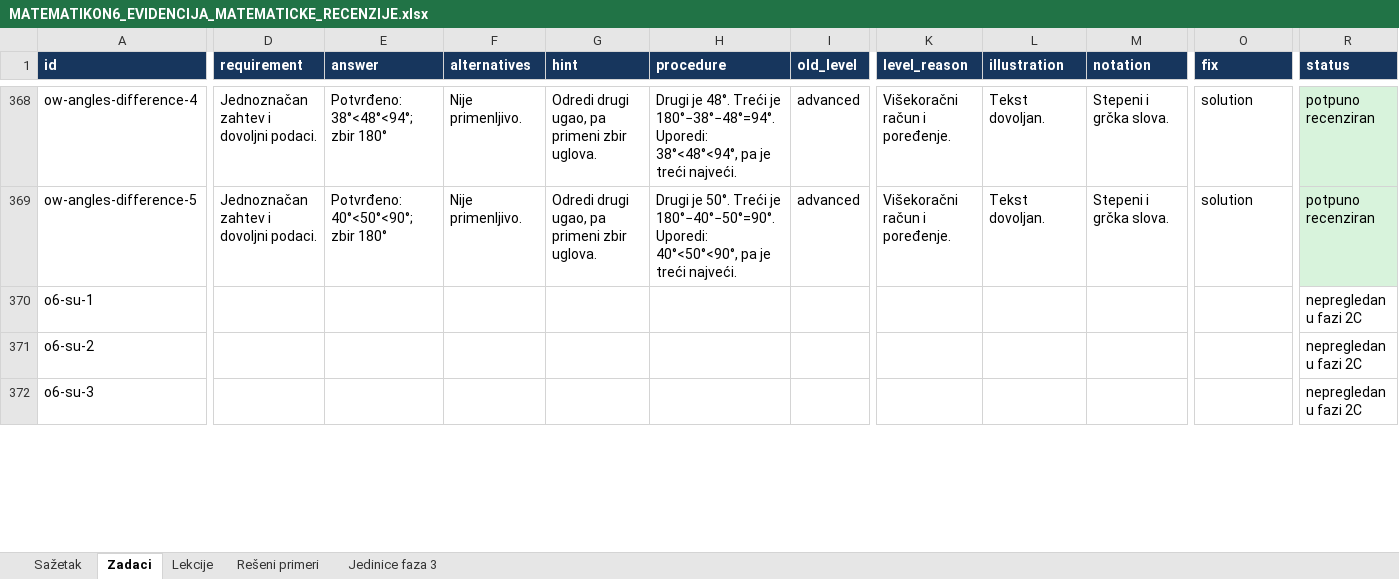
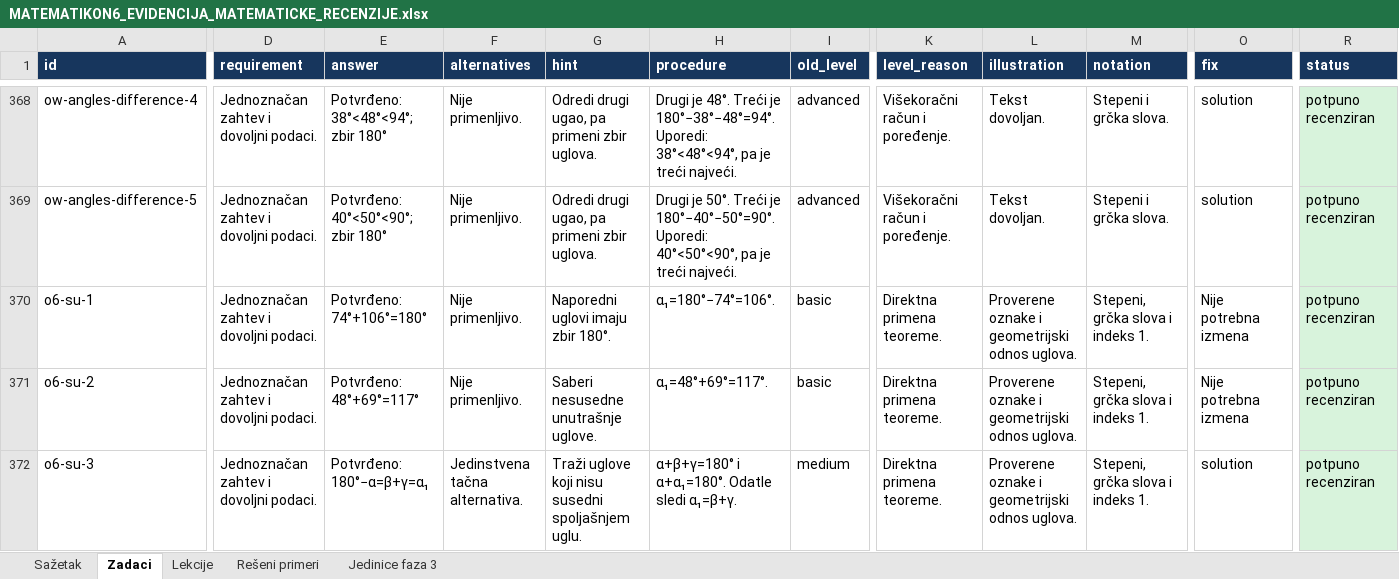
Before and after one commit to Milosprofessor/matematikon6-8, an Excel workbook: MATEMATIKON6_EVIDENCIJA_MATEMATICKE_RECENZIJE.xlsx, sheet Zadaci, drawn as a sheet; only a part is shown, gaps mark what is left out; values as stored, in another font and other column widths than the file's, no borders; table styles not drawn; the diff covers the shown part only; the diff names each change by its address in the sheet, - before the commit and + after, or states it on an @@ line.

```diff
--- a/MATEMATIKON6_EVIDENCIJA_MATEMATICKE_RECENZIJE.xlsx (sheet Zadaci)
+++ b/MATEMATIKON6_EVIDENCIJA_MATEMATICKE_RECENZIJE.xlsx (sheet Zadaci)
-D370:D372 (requirement): (empty)
+D370:D372 (requirement): Jednoznačan zahtev i dovoljni podaci.
-E370 (answer): (empty)
+E370 (answer): Potvrđeno: 74°+106°=180°
-F370:F371 (alternatives): (empty)
+F370:F371 (alternatives): Nije primenljivo.
-G370 (hint): (empty)
+G370 (hint): Naporedni uglovi imaju zbir 180°.
-H370 (procedure): (empty)
+H370 (procedure): α₁=180°−74°=106°.
-I370:I371 (old_level): (empty)
+I370:I371 (old_level): basic
-K370:K372 (level_reason): (empty)
+K370:K372 (level_reason): Direktna primena teoreme.
-L370:L372 (illustration): (empty)
+L370:L372 (illustration): Proverene oznake i geometrijski odnos uglova.
-M370:M372 (notation): (empty)
+M370:M372 (notation): Stepeni, grčka slova i indeks 1.
-O370:O371 (fix): (empty)
+O370:O371 (fix): Nije potrebna izmena
-R370:R372 (status): nepregledan u fazi 2C
+R370:R372 (status): potpuno recenziran
-R370:R372 fill: none
+R370:R372 fill: #D8F3DC
-E371 (answer): (empty)
+E371 (answer): Potvrđeno: 48°+69°=117°
-G371 (hint): (empty)
+G371 (hint): Saberi nesusedne unutrašnje uglove.
-H371 (procedure): (empty)
+H371 (procedure): α₁=48°+69°=117°.
-E372 (answer): (empty)
+E372 (answer): Potvrđeno: 180°−α=β+γ=α₁
-F372 (alternatives): (empty)
+F372 (alternatives): Jedinstvena tačna alternativa.
-G372 (hint): (empty)
+G372 (hint): Traži uglove koji nisu susedni spoljašnjem uglu.
-H372 (procedure): (empty)
+H372 (procedure): α+β+γ=180° i α+α₁=180°. Odatle sledi α₁=β+γ.
-I372 (old_level): (empty)
+I372 (old_level): medium
-O372 (fix): (empty)
+O372 (fix): solution
```
Also changed, not shown: 301 edited cells and cell formats elsewhere in this sheet, sheet Jedinice faza 3, sheet Rešeni primeri, sheet Lekcije, sheet Sažetak, MATEMATIKON6_8_MATRICA_NASTAVNIH_ISHODA_FAZA_2.xlsx, MATEMATIKON6_8_REGISTAR_GRESAKA_FAZA_2.xlsx, 37 other files.
